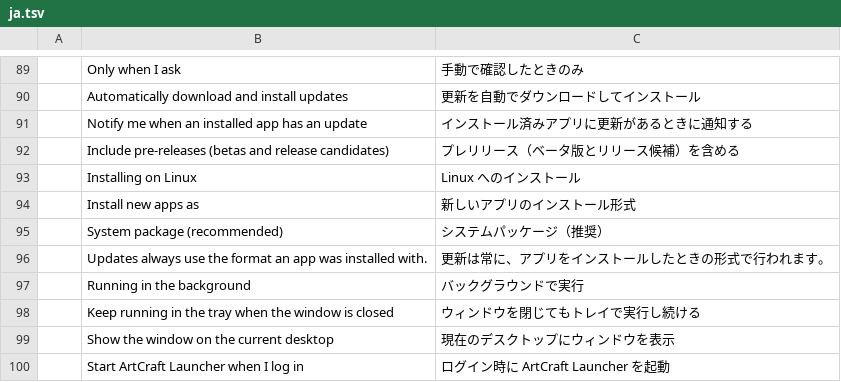
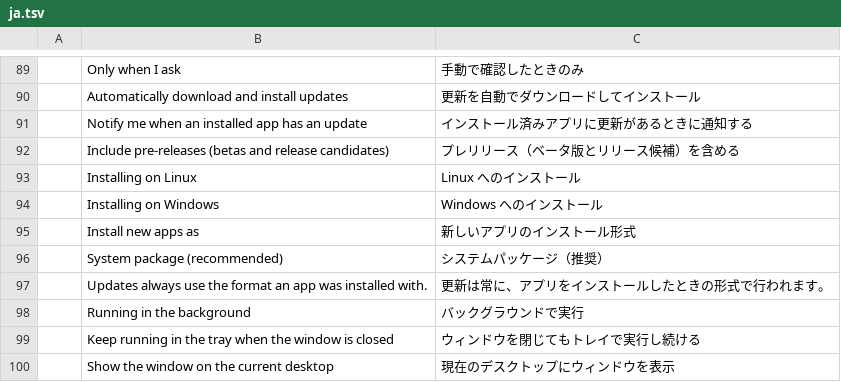
Before and after one commit to Skyfuller1303/craft-launcher, a TSV file: crates/ui-egui/src/i18n/ja.tsv, drawn as a sheet; only a part is shown, gaps mark what is left out; the shorter side is filled out with more unchanged rows.

Commit message:
feat(windows): integrate portable installs with custom locations

```diff
--- a/crates/ui-egui/src/i18n/ja.tsv
+++ b/crates/ui-egui/src/i18n/ja.tsv
@@ -93,2 +93,3 @@
 	Installing on Linux	Linux へのインストール
+	Installing on Windows	Windows へのインストール
 	Install new apps as	新しいアプリのインストール形式
```
Also changed, not shown: crates/ui-egui/src/i18n/de.tsv, crates/ui-egui/src/i18n/es.tsv, 17 other files.
